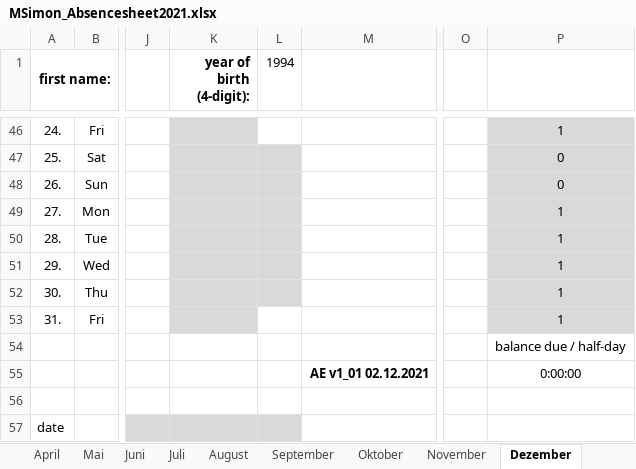
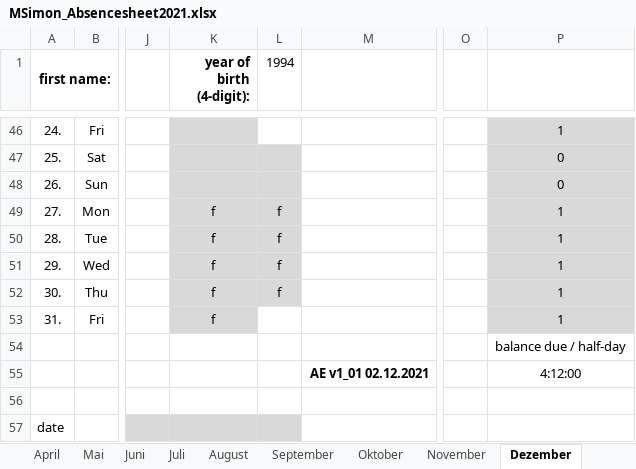
Before and after one commit to MathieuSm/FABTIB, an Excel workbook: 01_Admin/MSimon_Absencesheet2021.xlsx, sheet Dezember, drawn as a sheet; only a part is shown, gaps mark what is left out; values as stored, in another font and other column widths than the file's, no borders; conditional formats not drawn; the diff covers the shown part only; the diff names each change by its address in the sheet, - before the commit and + after, or states it on an @@ line.

```diff
--- a/01_Admin/MSimon_Absencesheet2021.xlsx (sheet Dezember)
+++ b/01_Admin/MSimon_Absencesheet2021.xlsx (sheet Dezember)
-K49:K53 (year of birth (4-digit):): (empty)
+K49:K53 (year of birth (4-digit):): f
-L49:L52 (1994): (empty)
+L49:L52 (1994): f
-P55: 0:00:00
+P55: 4:12:00
```
Also changed, not shown: 15 edited cells elsewhere in this sheet, sheet Jahresübersicht (Overview), sheet August, sheet Juli, sheet Persönliche Daten (pers. data), sheet Zeitkennzahlen (key figures), sheet September, 8 more sheets, hidden cells, charts or pictures, 25 other files.
